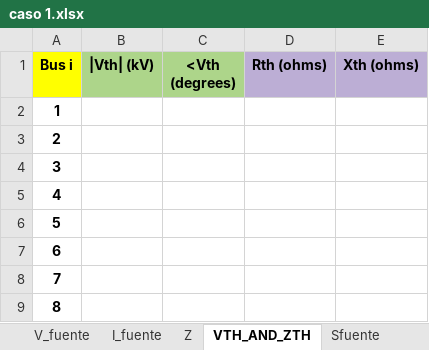
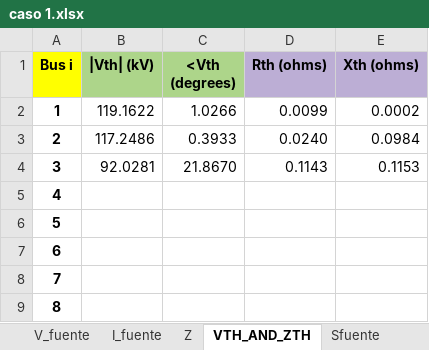
Before and after one commit to Ggesus27/proyecto-circuitos, an Excel workbook: caso 1.xlsx, sheet VTH_AND_ZTH, drawn as a sheet; only a part is shown; values as stored, in another font and other column widths than the file's, no borders; the diff names each change by its address in the sheet, - before the commit and + after, or states it on an @@ line.

```diff
--- a/caso 1.xlsx (sheet VTH_AND_ZTH)
+++ b/caso 1.xlsx (sheet VTH_AND_ZTH)
-B2 (|Vth| (kV)): (empty)
+B2 (|Vth| (kV)): 119.1622
-C2 (<Vth (degrees)): (empty)
+C2 (<Vth (degrees)): 1.0266
-D2 (Rth (ohms)): (empty)
+D2 (Rth (ohms)): 0.0099
-E2 (Xth (ohms)): (empty)
+E2 (Xth (ohms)): 0.0002
-B3 (|Vth| (kV)): (empty)
+B3 (|Vth| (kV)): 117.2486
-C3 (<Vth (degrees)): (empty)
+C3 (<Vth (degrees)): 0.3933
-D3 (Rth (ohms)): (empty)
+D3 (Rth (ohms)): 0.0240
-E3 (Xth (ohms)): (empty)
+E3 (Xth (ohms)): 0.0984
-B4 (|Vth| (kV)): (empty)
+B4 (|Vth| (kV)): 92.0281
-C4 (<Vth (degrees)): (empty)
+C4 (<Vth (degrees)): 21.8670
-D4 (Rth (ohms)): (empty)
+D4 (Rth (ohms)): 0.1143
-E4 (Xth (ohms)): (empty)
+E4 (Xth (ohms)): 0.1153
```
Also changed, not shown: sheet Z, sheet S_Z, sheet V_fuente, sheet Balance_S, sheet Sfuente, data_io.xlsx, 2 other files.
